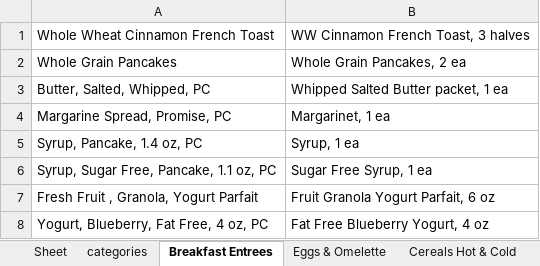
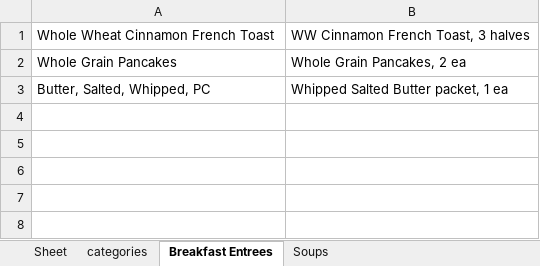
Before and after one commit to pnevmap/Json2Excel, an Excel workbook: menu.xlsx, sheet Breakfast Entrees, drawn as a sheet; values as stored, in another font and other column widths than the file's, no borders; the diff names each change by its address in the sheet, - before the commit and + after, or states it on an @@ line.

```diff
--- a/menu.xlsx (sheet Breakfast Entrees)
+++ b/menu.xlsx (sheet Breakfast Entrees)
-sheet tab: Eggs & Omelette
-sheet tab: Cereals Hot & Cold
-row 4: Margarine Spread, Promise, PC | Margarinet, 1 ea
-row 5: Syrup, Pancake, 1.4 oz, PC | Syrup, 1 ea
-row 6: Syrup, Sugar Free, Pancake, 1.1 oz, PC | Sugar Free Syrup, 1 ea
-row 7: Fresh Fruit , Granola, Yogurt Parfait | Fruit Granola Yogurt Parfait, 6 oz
-row 8: Yogurt, Blueberry, Fat Free, 4 oz, PC | Fat Free Blueberry Yogurt, 4 oz
```
Also changed, not shown: sheet categories, sheet Soups, other sheet tabs, 3 other files.
